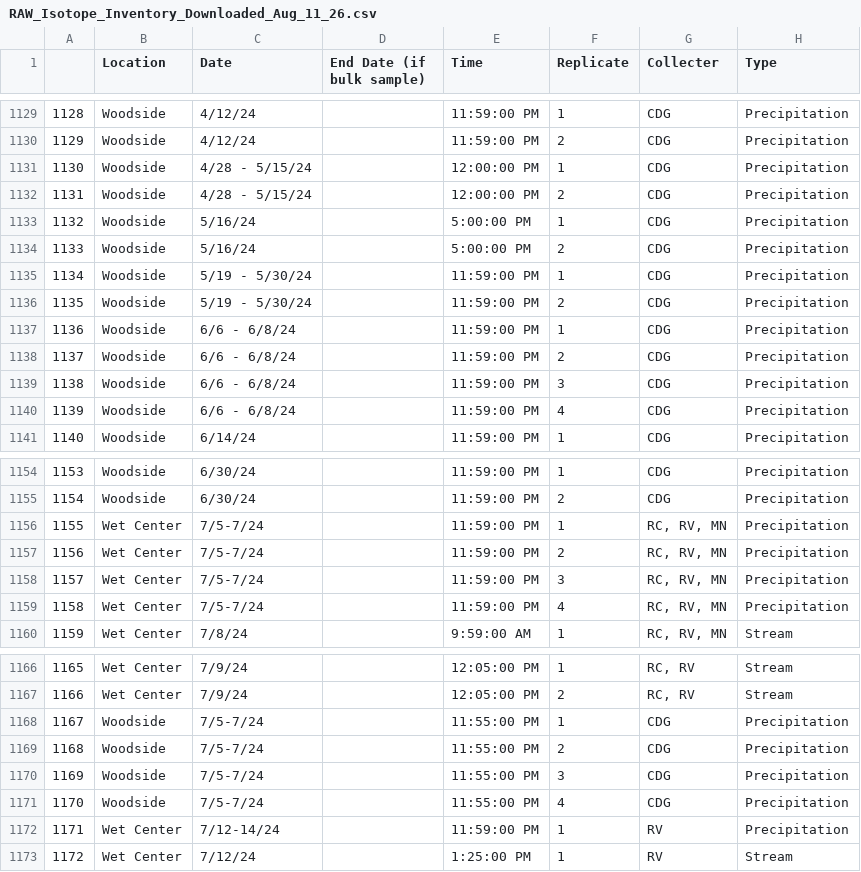
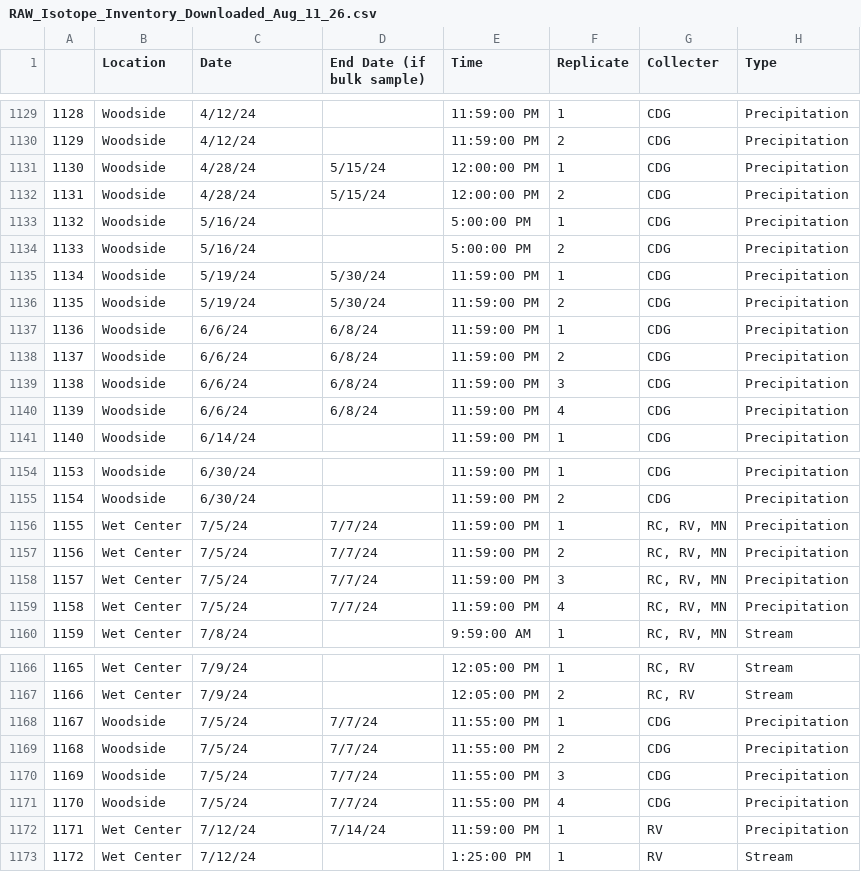
Before and after one commit to rvera177/MillRiver_PFAS, a CSV file: data/RAW_Isotope_Inventory_Downloaded_Aug_11_26.csv, drawn as a sheet; only a part is shown, gaps mark what is left out; the diff covers the shown part only; the diff names each change by its address in the sheet, - before the commit and + after, or states it on an @@ line.

Commit message:
fixed precipitation sampling range errors

```diff
--- a/data/RAW_Isotope_Inventory_Downloaded_Aug_11_26.csv
+++ b/data/RAW_Isotope_Inventory_Downloaded_Aug_11_26.csv
-C1131:C1132 (Date): 4/28 - 5/15/24
+C1131:C1132 (Date): 4/28/24
-D1131:D1132 (End Date (if bulk sample)): (empty)
+D1131:D1132 (End Date (if bulk sample)): 5/15/24
-C1135:C1136 (Date): 5/19 - 5/30/24
+C1135:C1136 (Date): 5/19/24
-D1135:D1136 (End Date (if bulk sample)): (empty)
+D1135:D1136 (End Date (if bulk sample)): 5/30/24
-C1137:C1140 (Date): 6/6 - 6/8/24
+C1137:C1140 (Date): 6/6/24
-D1137:D1140 (End Date (if bulk sample)): (empty)
+D1137:D1140 (End Date (if bulk sample)): 6/8/24
-C1156:C1159 (Date): 7/5-7/24
+C1156:C1159 (Date): 7/5/24
-D1156:D1159 (End Date (if bulk sample)): (empty)
+D1156:D1159 (End Date (if bulk sample)): 7/7/24
-C1168:C1171 (Date): 7/5-7/24
+C1168:C1171 (Date): 7/5/24
-D1168:D1171 (End Date (if bulk sample)): (empty)
+D1168:D1171 (End Date (if bulk sample)): 7/7/24
-C1172 (Date): 7/12-14/24
+C1172 (Date): 7/12/24
-D1172 (End Date (if bulk sample)): (empty)
+D1172 (End Date (if bulk sample)): 7/14/24
```
Also changed, not shown: 28 edited cells elsewhere in this file.
